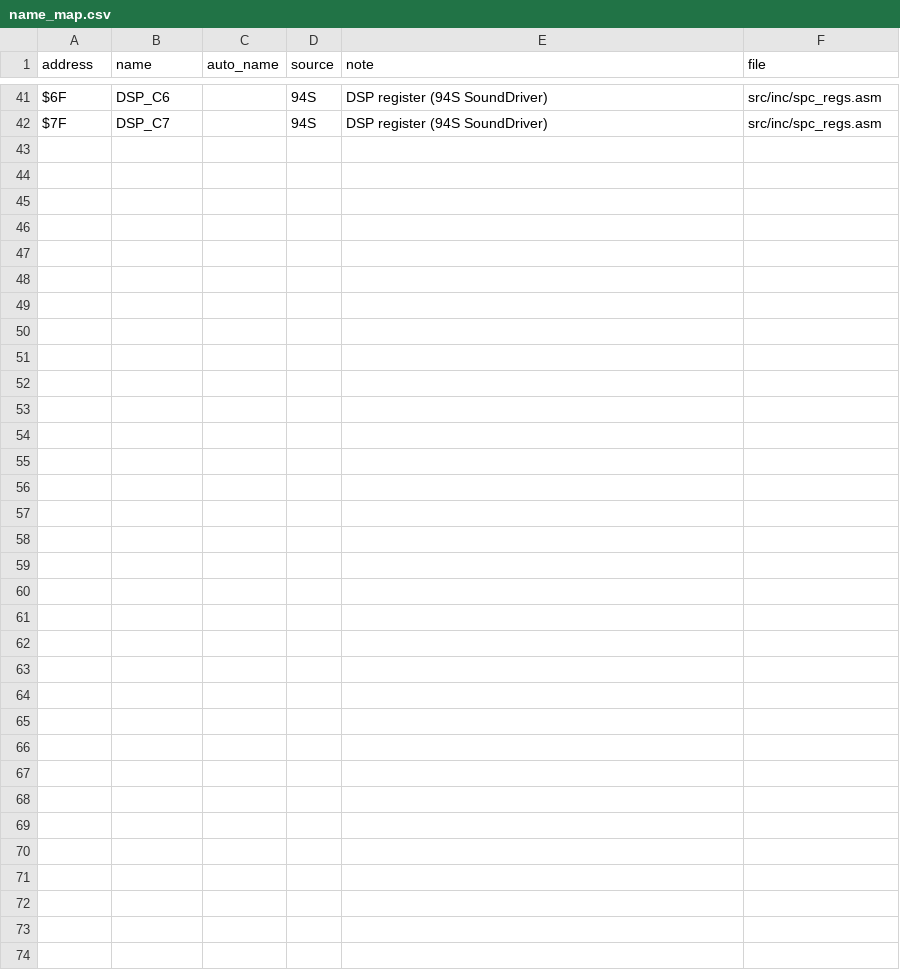
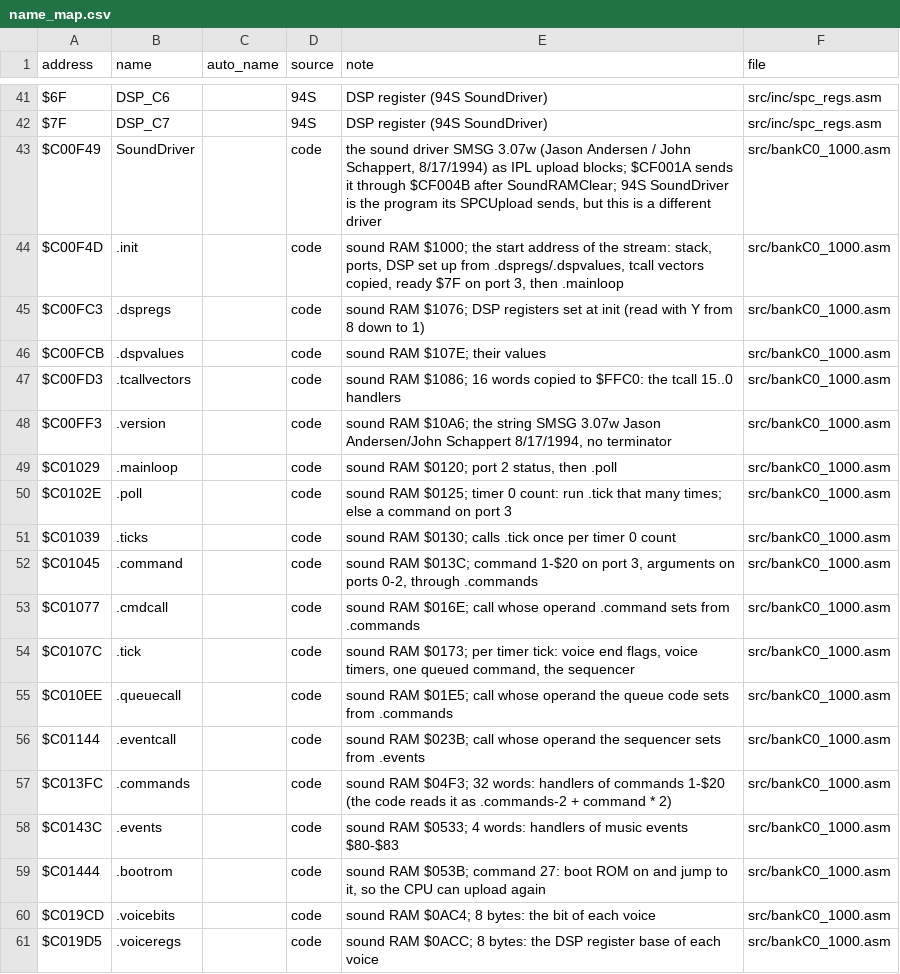
Before and after one commit to abdulahmad/NHL95SNES, a CSV file: docs/name_map.csv, drawn as a sheet; only a part is shown, gaps mark what is left out; the diff covers the shown part only; the diff names each change by its address in the sheet, - before the commit and + after, or states it on an @@ line.

```diff
--- a/docs/name_map.csv
+++ b/docs/name_map.csv
+row 43: $C00F49 | SoundDriver |  | code | the sound driver SMSG 3.07w (Jason Andersen / John Schappert, 8/17/1994) as IPL upload blocks; $CF001A sends it through $CF004B after SoundRAMClear; 94S SoundDriver is the program its SPCUpload sends, but this is a different driver | src/bankC0_1000.asm
+row 44: $C00F4D | .init |  | code | sound RAM $1000; the start address of the stream: stack, ports, DSP set up from .dspregs/.dspvalues, tcall vectors copied, ready $7F on port 3, then .mainloop | src/bankC0_1000.asm
+row 45: $C00FC3 | .dspregs |  | code | sound RAM $1076; DSP registers set at init (read with Y from 8 down to 1) | src/bankC0_1000.asm
+row 46: $C00FCB | .dspvalues |  | code | sound RAM $107E; their values | src/bankC0_1000.asm
+row 47: $C00FD3 | .tcallvectors |  | code | sound RAM $1086; 16 words copied to $FFC0: the tcall 15..0 handlers | src/bankC0_1000.asm
+row 48: $C00FF3 | .version |  | code | sound RAM $10A6; the string SMSG 3.07w Jason Andersen/John Schappert 8/17/1994, no terminator | src/bankC0_1000.asm
+row 49: $C01029 | .mainloop |  | code | sound RAM $0120; port 2 status, then .poll | src/bankC0_1000.asm
+row 50: $C0102E | .poll |  | code | sound RAM $0125; timer 0 count: run .tick that many times; else a command on port 3 | src/bankC0_1000.asm
+row 51: $C01039 | .ticks |  | code | sound RAM $0130; calls .tick once per timer 0 count | src/bankC0_1000.asm
+row 52: $C01045 | .command |  | code | sound RAM $013C; command 1-$20 on port 3, arguments on ports 0-2, through .commands | src/bankC0_1000.asm
+row 53: $C01077 | .cmdcall |  | code | sound RAM $016E; call whose operand .command sets from .commands | src/bankC0_1000.asm
+row 54: $C0107C | .tick |  | code | sound RAM $0173; per timer tick: voice end flags, voice timers, one queued command, the sequencer | src/bankC0_1000.asm
+row 55: $C010EE | .queuecall |  | code | sound RAM $01E5; call whose operand the queue code sets from .commands | src/bankC0_1000.asm
+row 56: $C01144 | .eventcall |  | code | sound RAM $023B; call whose operand the sequencer sets from .events | src/bankC0_1000.asm
+row 57: $C013FC | .commands |  | code | sound RAM $04F3; 32 words: handlers of commands 1-$20 (the code reads it as .commands-2 + command * 2) | src/bankC0_1000.asm
+row 58: $C0143C | .events |  | code | sound RAM $0533; 4 words: handlers of music events $80-$83 | src/bankC0_1000.asm
+row 59: $C01444 | .bootrom |  | code | sound RAM $053B; command 27: boot ROM on and jump to it, so the CPU can upload again | src/bankC0_1000.asm
+row 60: $C019CD | .voicebits |  | code | sound RAM $0AC4; 8 bytes: the bit of each voice | src/bankC0_1000.asm
+row 61: $C019D5 | .voiceregs |  | code | sound RAM $0ACC; 8 bytes: the DSP register base of each voice | src/bankC0_1000.asm
```
Also changed, not shown: 16 added rows elsewhere in this file, 8 other files.
